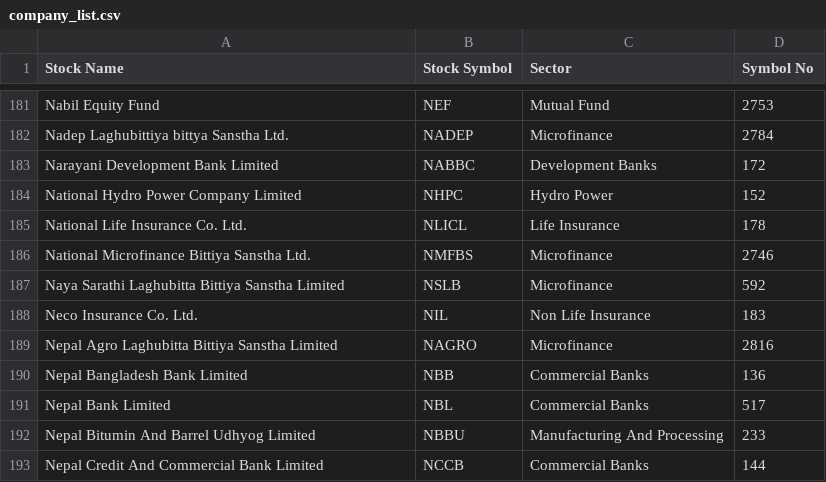
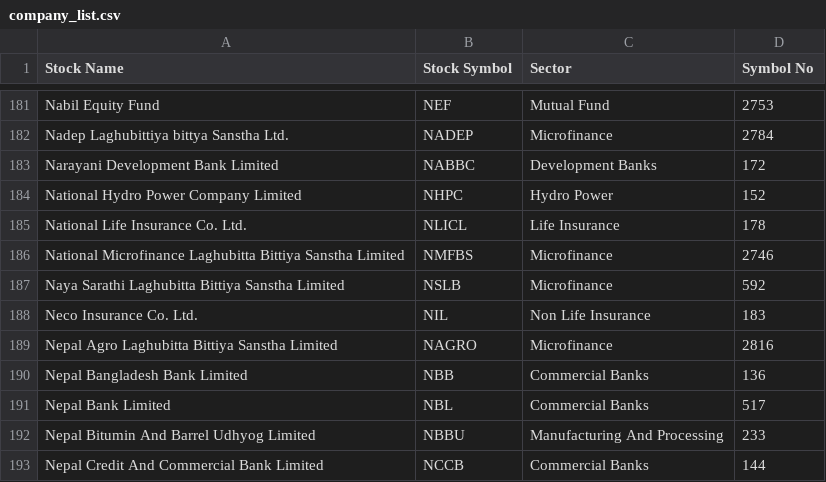
Before and after one commit to itSubeDibesh/Stock-Price-Predection-Using-Predictive-ML, a CSV file: NepseDataset/company_list.csv, drawn as a sheet; only a part is shown, gaps mark what is left out.

```diff
--- a/NepseDataset/company_list.csv
+++ b/NepseDataset/company_list.csv
@@ -185,3 +185,3 @@ National Hydro Power Company Limited,NHPC,Hydro Power,152
 National Life Insurance Co. Ltd.,NLICL,Life Insurance,178
-National Microfinance Bittiya Sanstha Ltd.,NMFBS,Microfinance,2746
+National Microfinance Laghubitta Bittiya Sanstha Limited,NMFBS,Microfinance,2746
 Naya Sarathi Laghubitta Bittiya Sanstha Limited,NSLB,Microfinance,592
```
Also changed, not shown: FinalDataSet/NABIL_history.csv, NepaliPaisa/Company/nepalipaisa_NABIL_history.csv, 2 other files.
